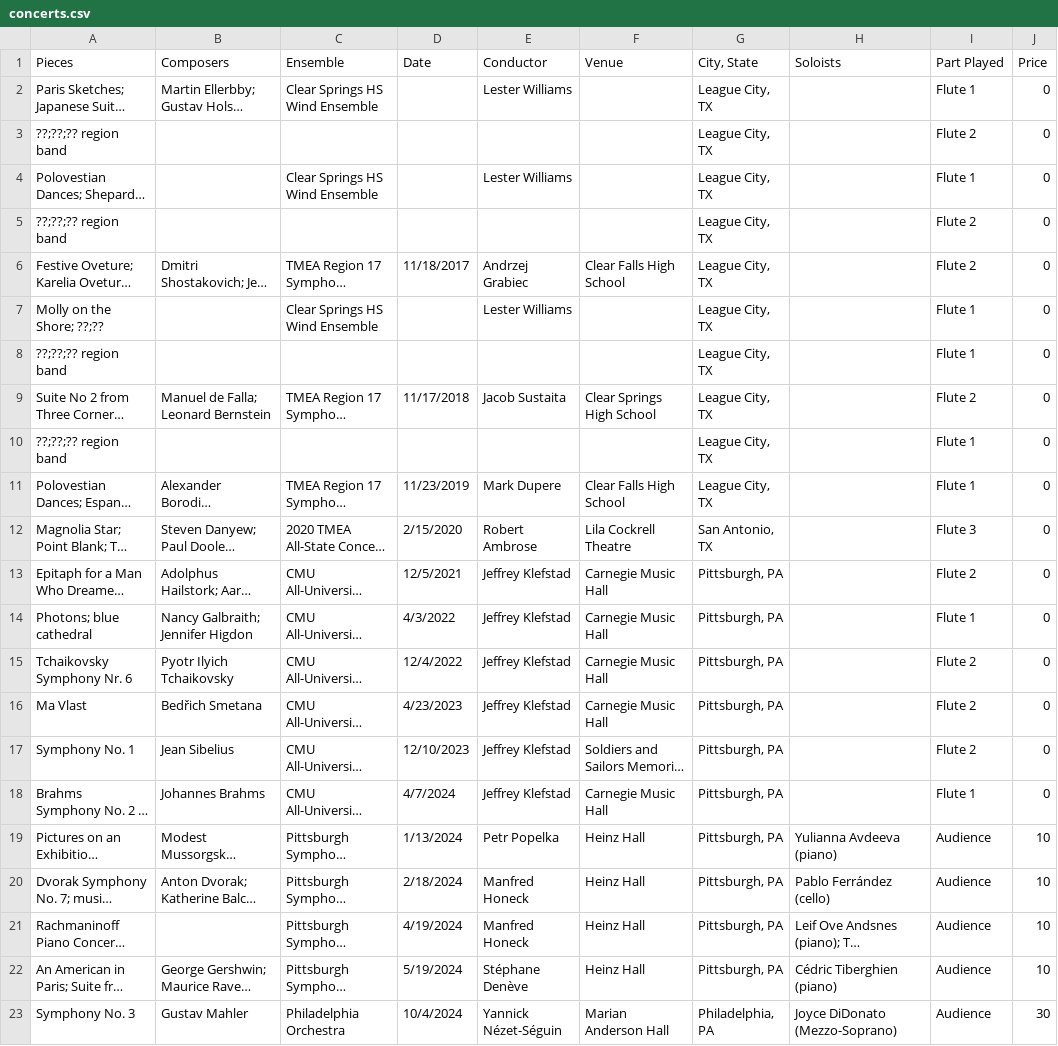
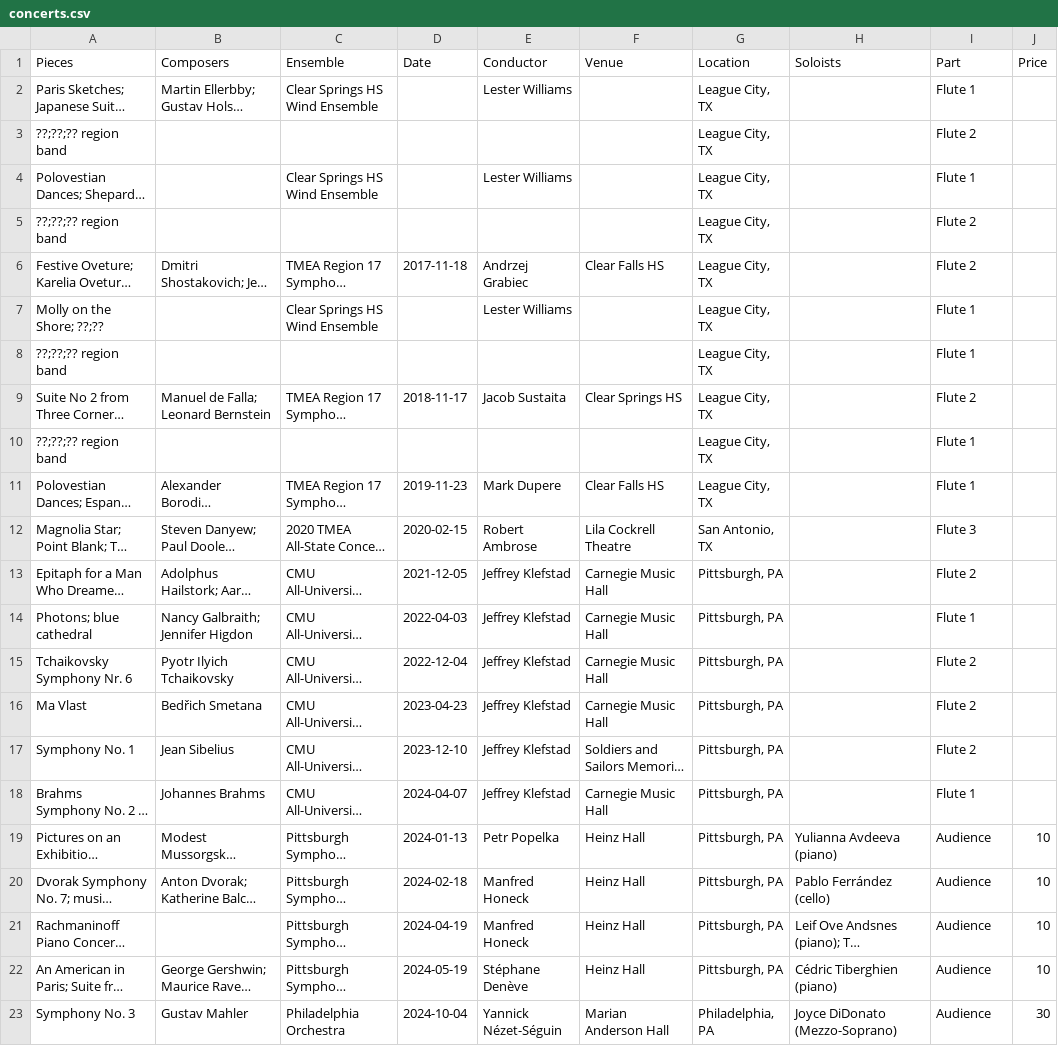
Before and after one commit to Liu-Xiaohan/lxh, a CSV file: concerts.csv, drawn as a sheet; long unchanged cells end in …; the diff names each change by its address in the sheet, - before the commit and + after, or states it on an @@ line.

Commit message:
added concerts at table

```diff
--- a/concerts.csv
+++ b/concerts.csv
-G1: City, State
+G1: Location
-I1: Part Played
+I1: Part
-J2:J18 (Price): 0
+J2:J18 (Price): (empty)
-D6 (Date): 11/18/2017
+D6 (Date): 2017-11-18
-F6 (Venue): Clear Falls High School
+F6 (Venue): Clear Falls HS
-D9 (Date): 11/17/2018
+D9 (Date): 2018-11-17
-F9 (Venue): Clear Springs High School
+F9 (Venue): Clear Springs HS
-D11 (Date): 11/23/2019
+D11 (Date): 2019-11-23
-F11 (Venue): Clear Falls High School
+F11 (Venue): Clear Falls HS
-D12 (Date): 2/15/2020
+D12 (Date): 2020-02-15
-D13 (Date): 12/5/2021
+D13 (Date): 2021-12-05
-D14 (Date): 4/3/2022
+D14 (Date): 2022-04-03
-D15 (Date): 12/4/2022
+D15 (Date): 2022-12-04
-D16 (Date): 4/23/2023
+D16 (Date): 2023-04-23
-D17 (Date): 12/10/2023
+D17 (Date): 2023-12-10
-D18 (Date): 4/7/2024
+D18 (Date): 2024-04-07
-D19 (Date): 1/13/2024
+D19 (Date): 2024-01-13
-D20 (Date): 2/18/2024
+D20 (Date): 2024-02-18
-D21 (Date): 4/19/2024
+D21 (Date): 2024-04-19
-D22 (Date): 5/19/2024
+D22 (Date): 2024-05-19
-D23 (Date): 10/4/2024
+D23 (Date): 2024-10-04
```
Also changed, not shown: 5 other files.
